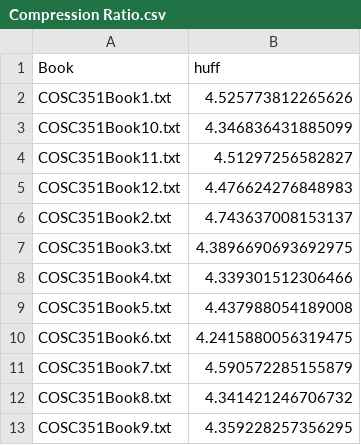
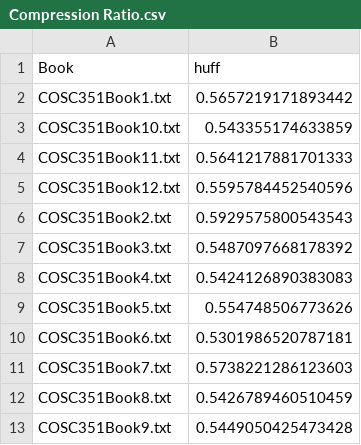
Before and after one commit to mabuissa24/CompressionAlgorithms, a CSV file: Compression Ratio.csv, drawn as a sheet.

```diff
--- a/Compression Ratio.csv
+++ b/Compression Ratio.csv
@@ -1,13 +1,13 @@
 Book,huff,
-COSC351Book1.txt,4.525773812265626,
-COSC351Book10.txt,4.346836431885099,
-COSC351Book11.txt,4.51297256582827,
-COSC351Book12.txt,4.476624276848983,
-COSC351Book2.txt,4.743637008153137,
-COSC351Book3.txt,4.3896690693692975,
-COSC351Book4.txt,4.339301512306466,
-COSC351Book5.txt,4.437988054189008,
-COSC351Book6.txt,4.2415880056319475,
-COSC351Book7.txt,4.590572285155879,
-COSC351Book8.txt,4.341421246706732,
-COSC351Book9.txt,4.359228257356295,
+COSC351Book1.txt,0.5657219171893442,
+COSC351Book10.txt,0.543355174633859,
+COSC351Book11.txt,0.5641217881701333,
+COSC351Book12.txt,0.5595784452540596,
+COSC351Book2.txt,0.5929575800543543,
+COSC351Book3.txt,0.5487097668178392,
+COSC351Book4.txt,0.5424126890383083,
+COSC351Book5.txt,0.554748506773626,
+COSC351Book6.txt,0.5301986520787181,
+COSC351Book7.txt,0.5738221286123603,
+COSC351Book8.txt,0.5426789460510459,
+COSC351Book9.txt,0.5449050425473428,
```
Also changed, not shown: Compression Time.csv, Decompression Time.csv, 2 other files.
